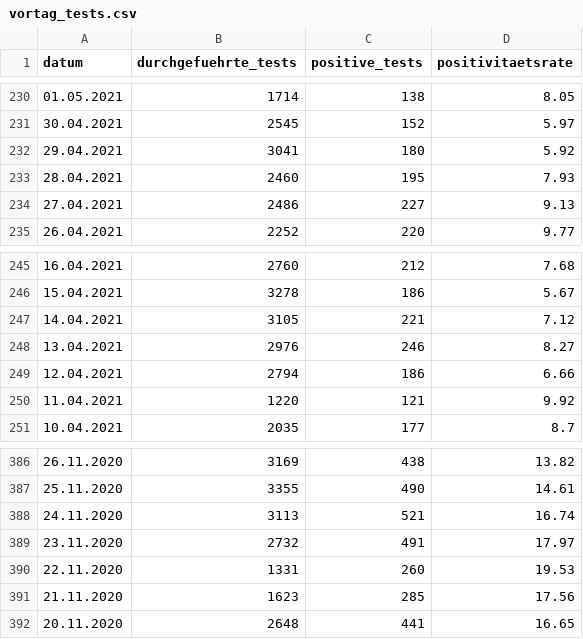
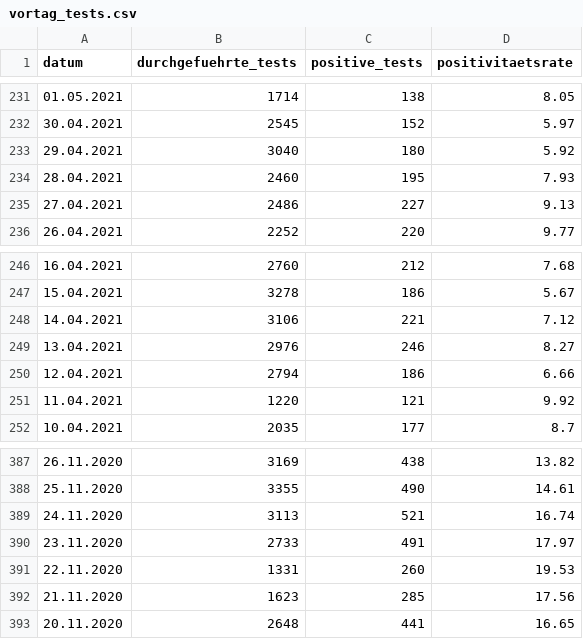
Before and after one commit to openDataBE/covid19Data, a CSV file: vortag_tests.csv, drawn as a sheet; only a part is shown, gaps mark what is left out; the diff covers the shown part only.

Commit message:
Automatic commit of vortag_tests.csv

```diff
--- a/vortag_tests.csv
+++ b/vortag_tests.csv
@@ -231,3 +232,3 @@
 "30.04.2021","2545","152","5.97"
-"29.04.2021","3041","180","5.92"
+"29.04.2021","3040","180","5.92"
 "28.04.2021","2460","195","7.93"
@@ -246,3 +247,3 @@
 "15.04.2021","3278","186","5.67"
-"14.04.2021","3105","221","7.12"
+"14.04.2021","3106","221","7.12"
 "13.04.2021","2976","246","8.27"
@@ -388,3 +389,3 @@
 "24.11.2020","3113","521","16.74"
-"23.11.2020","2732","491","17.97"
+"23.11.2020","2733","491","17.97"
 "22.11.2020","1331","260","19.53"
```
Also changed, not shown: 1 added row and 51 edited cells elsewhere in this file.
